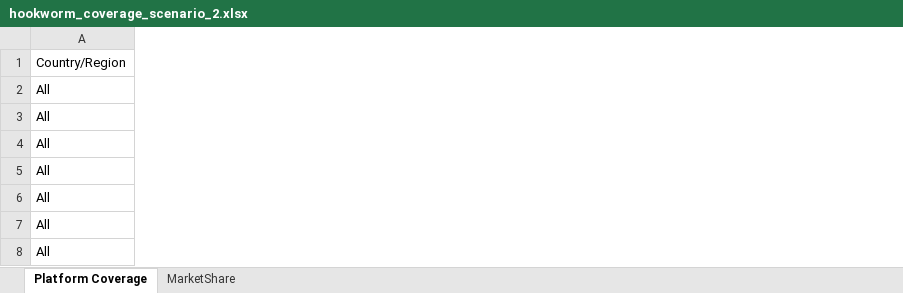
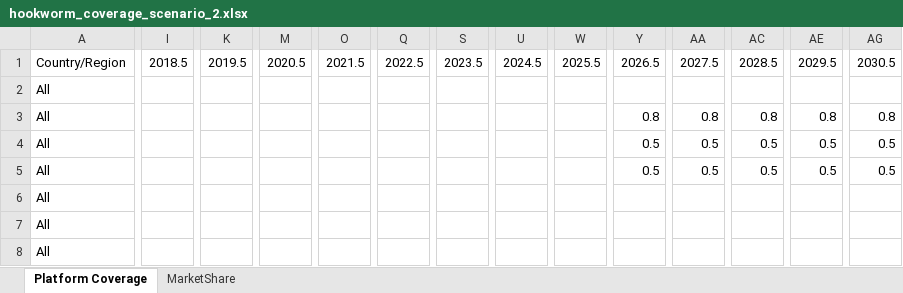
Before and after one commit to tlestang/ntd-model-sch, an Excel workbook: sch_simulation/data/STH_params/hookworm_coverage_scenario_2.xlsx, sheet Platform Coverage, drawn as a sheet; only a part is shown, gaps mark what is left out; values as stored, in another font and other column widths than the file's, no borders; the diff covers the shown part only; the diff names each change by its address in the sheet, - before the commit and + after, or states it on an @@ line.

Commit message:
6 month coverage effective from 2026 for scenario 2

```diff
--- a/sch_simulation/data/STH_params/hookworm_coverage_scenario_2.xlsx (sheet Platform Coverage)
+++ b/sch_simulation/data/STH_params/hookworm_coverage_scenario_2.xlsx (sheet Platform Coverage)
+column I, row 1: 2018.5
+column K, row 1: 2019.5
+column M, row 1: 2020.5
+column O, row 1: 2021.5
+column Q, row 1: 2022.5
+column S, row 1: 2023.5
+column U, row 1: 2024.5
+column W, row 1: 2025.5
+column Y, rows 1-5: 2026.5 |  | 0.8 | 0.5 | 0.5
+column AA, rows 1-5: 2027.5 |  | 0.8 | 0.5 | 0.5
+column AC, rows 1-5: 2028.5 |  | 0.8 | 0.5 | 0.5
+column AE, rows 1-5: 2029.5 |  | 0.8 | 0.5 | 0.5
+column AG, rows 1-5: 2030.5 |  | 0.8 | 0.5 | 0.5
```
Also changed, not shown: 9 added columns and 25 edited cells elsewhere in this sheet, sheet MarketShare, sch_simulation/data/STH_params/ascaris_coverage_scenario_2.xlsx, sch_simulation/data/STH_params/trichuris_coverage_scenario_2.xlsx.
